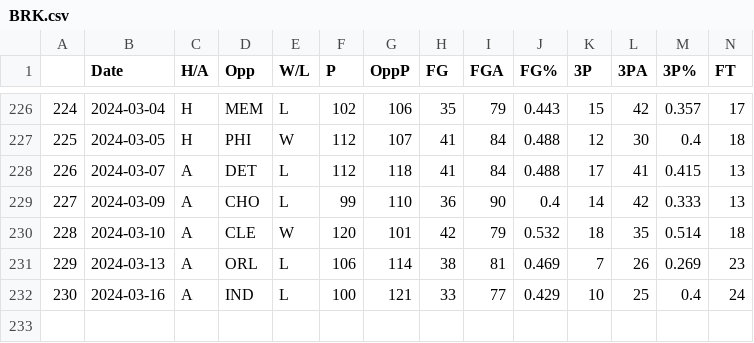
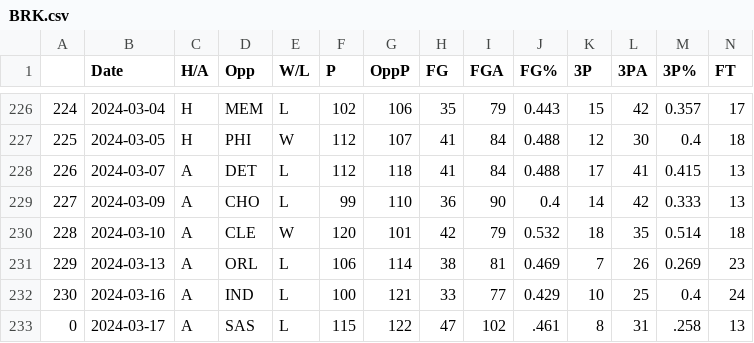
Before and after one commit to NevinG/AIM-F23-Basketball-Predictor, a CSV file: data/BRK.csv, drawn as a sheet; only a part is shown, gaps mark what is left out; rows hold the shown columns only; the diff names each change by its address in the sheet, - before the commit and + after, or states it on an @@ line.

```diff
--- a/data/BRK.csv
+++ b/data/BRK.csv
+row 233: 0 | 2024-03-17 | A | SAS | L | 115 | 122 | 47 | 102 | .461 | 8 | 31 | .258 | 13
```
Also changed, not shown: data/ATL.csv, data/BOS.csv, 14 other files.
